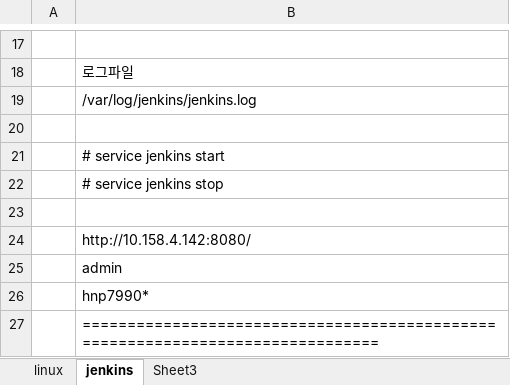
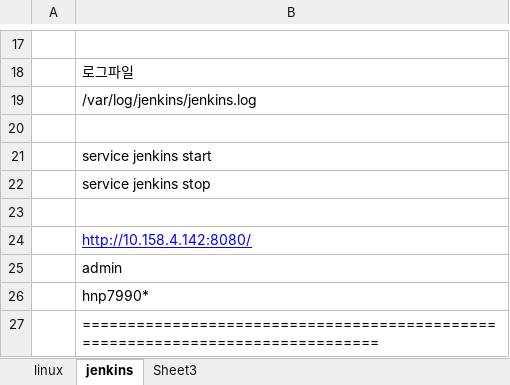
Before and after one commit to younkgkyu/mystary, an Excel workbook: DOC/dev.xlsx, sheet jenkins, drawn as a sheet; only a part is shown, gaps mark what is left out; values as stored, in another font and other column widths than the file's, no borders; the diff names each change by its address in the sheet, - before the commit and + after, or states it on an @@ line.

```diff
--- a/DOC/dev.xlsx (sheet jenkins)
+++ b/DOC/dev.xlsx (sheet jenkins)
-B21: # service jenkins start
+B21: service jenkins start
-B22: # service jenkins stop
+B22: service jenkins stop
@@ B24 underline: off → on, text colour: black → #0000FF @@
```
Also changed, not shown: 6 other files.
